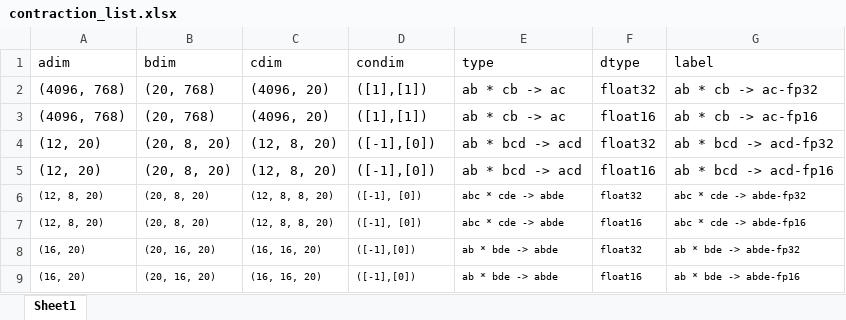
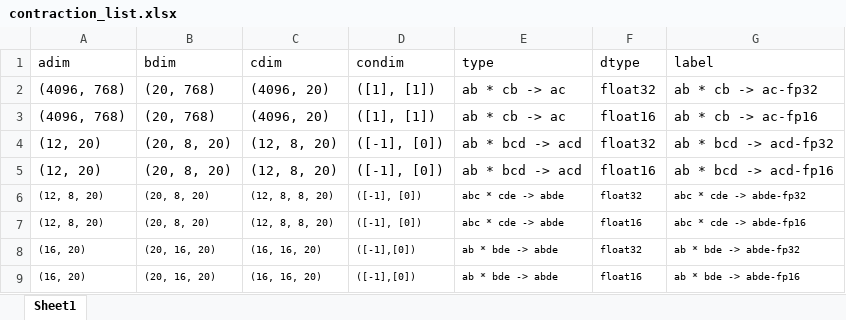
Before and after one commit to srina1h/contraction_profiler, an Excel workbook: contraction_list.xlsx, sheet Sheet1, drawn as a sheet; values as stored, in another font and other column widths than the file's, no borders; the diff names each change by its address in the sheet, - before the commit and + after, or states it on an @@ line.

Commit message:
correcting parse

```diff
--- a/contraction_list.xlsx (sheet Sheet1)
+++ b/contraction_list.xlsx (sheet Sheet1)
-D2:D3 (condim): ([1],[1])
+D2:D3 (condim): ([1], [1])
-D4:D5 (condim): ([-1],[0])
+D4:D5 (condim): ([-1], [0])
```
